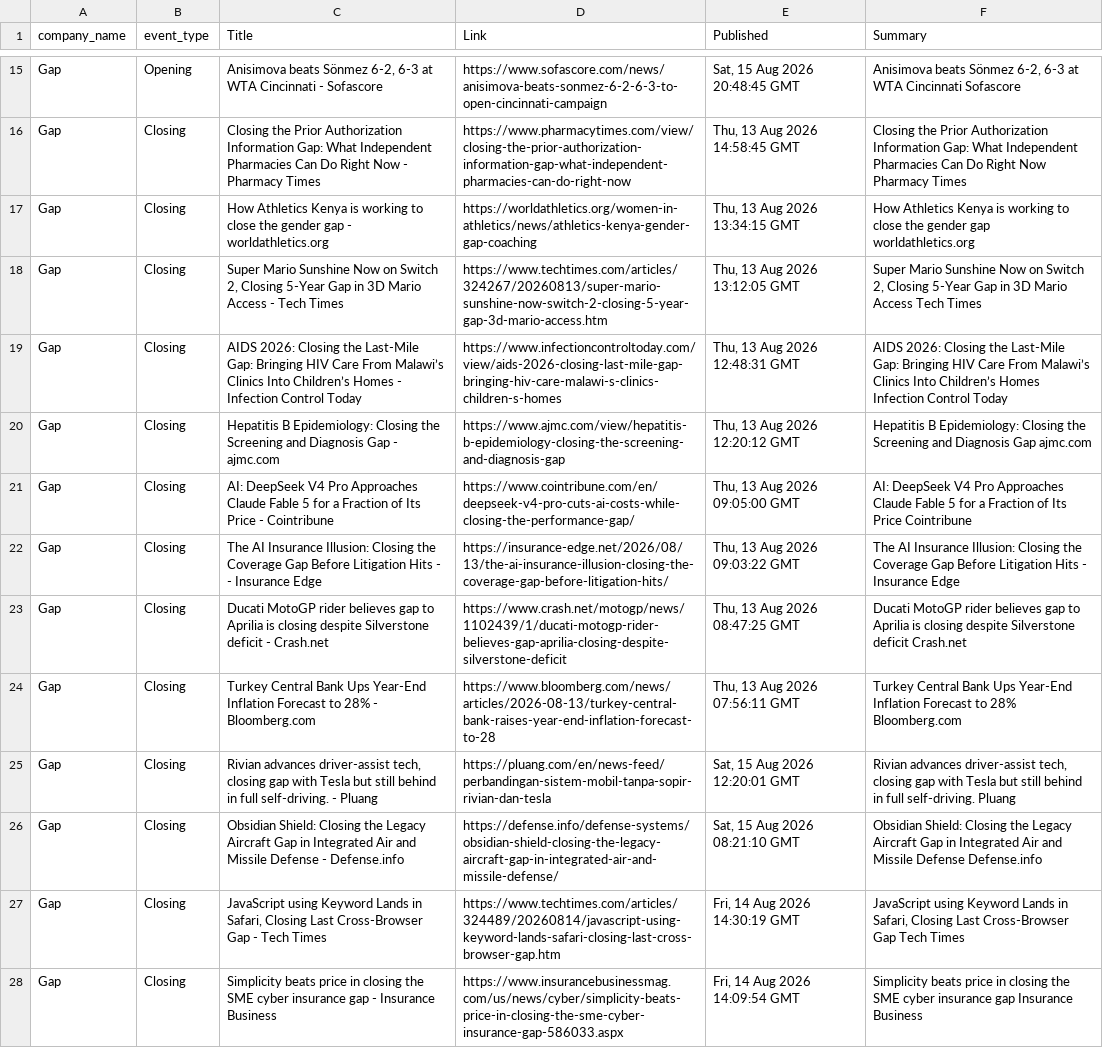
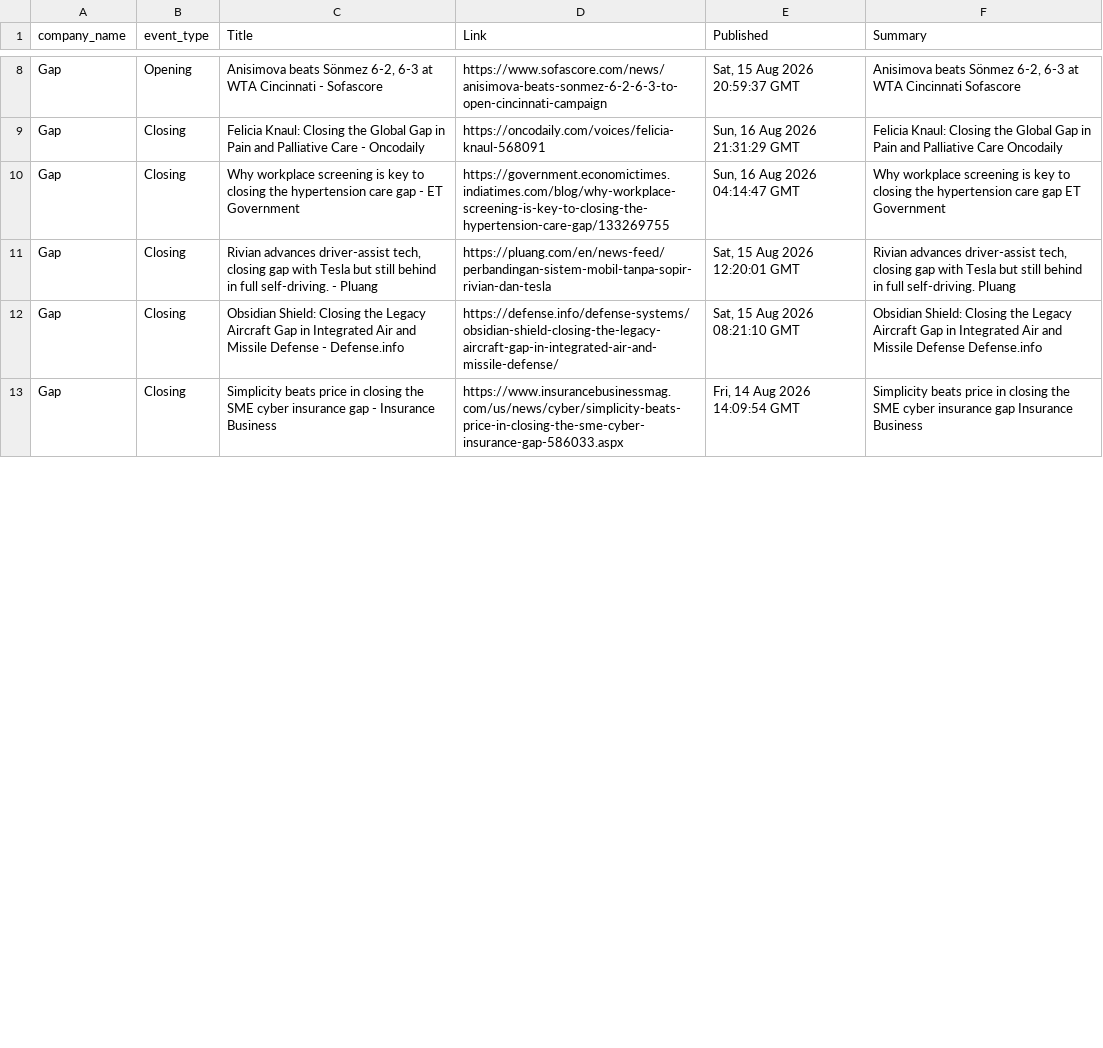
Before and after one commit to suryakantrajput-CP/retail-news-scraper, a CSV file: data/store_news/banner_news_2026-08-16.csv, drawn as a sheet; only a part is shown, gaps mark what is left out; removed rows and columns are numbered as before the commit, all else as after; the diff covers the shown part only; the diff names each change by its address in the sheet, - before the commit and + after, or states it on an @@ line.

```diff
--- a/data/store_news/banner_news_2026-08-16.csv
+++ b/data/store_news/banner_news_2026-08-16.csv
-E8 (Published): Sat, 15 Aug 2026 20:48:45 GMT
+E8 (Published): Sat, 15 Aug 2026 20:59:37 GMT
-row 16: Gap | Closing | Closing the Prior Authorization Information Gap: What Independent Pharmacies Can Do Right Now - Pharmacy Times | https://www.pharmacytimes.com/view/closing-the-prior-authorization-information-gap-what-independent-pharmacies-can-do-right-now | Thu, 13 Aug 2026 14:58:45 GMT | Closing the Prior Authorization Information Gap: What Independent Pharmacies Can Do Right Now Pharmacy Times
-row 17: Gap | Closing | How Athletics Kenya is working to close the gender gap - worldathletics.org | https://worldathletics.org/women-in-athletics/news/athletics-kenya-gender-gap-coaching | Thu, 13 Aug 2026 13:34:15 GMT | How Athletics Kenya is working to close the gender gap worldathletics.org
-row 18: Gap | Closing | Super Mario Sunshine Now on Switch 2, Closing 5-Year Gap in 3D Mario Access - Tech Times | https://www.techtimes.com/articles/324267/20260813/super-mario-sunshine-now-switch-2-closing-5-year-gap-3d-mario-access.htm | Thu, 13 Aug 2026 13:12:05 GMT | Super Mario Sunshine Now on Switch 2, Closing 5-Year Gap in 3D Mario Access Tech Times
-C9 (Title): AIDS 2026: Closing the Last-Mile Gap: Bringing HIV Care From Malawi’s Clinics Into Children’s Homes - Infection Control Today
+C9 (Title): Felicia Knaul: Closing the Global Gap in Pain and Palliative Care - Oncodaily
-D9 (Link): https://www.infectioncontroltoday.com/view/aids-2026-closing-last-mile-gap-bringing-hiv-care-malawi-s-clinics-children-s-homes
+D9 (Link): https://oncodaily.com/voices/felicia-knaul-568091
-E9 (Published): Thu, 13 Aug 2026 12:48:31 GMT
+E9 (Published): Sun, 16 Aug 2026 21:31:29 GMT
-F9 (Summary): AIDS 2026: Closing the Last-Mile Gap: Bringing HIV Care From Malawi’s Clinics Into Children’s Homes Infection Control Today
+F9 (Summary): Felicia Knaul: Closing the Global Gap in Pain and Palliative Care Oncodaily
-C10 (Title): Hepatitis B Epidemiology: Closing the Screening and Diagnosis Gap - ajmc.com
+C10 (Title): Why workplace screening is key to closing the hypertension care gap - ET Government
-D10 (Link): https://www.ajmc.com/view/hepatitis-b-epidemiology-closing-the-screening-and-diagnosis-gap
+D10 (Link): https://government.economictimes.indiatimes.com/blog/why-workplace-screening-is-key-to-closing-the-hypertension-care-gap/133269755
-E10 (Published): Thu, 13 Aug 2026 12:20:12 GMT
+E10 (Published): Sun, 16 Aug 2026 04:14:47 GMT
-F10 (Summary): Hepatitis B Epidemiology: Closing the Screening and Diagnosis Gap ajmc.com
+F10 (Summary): Why workplace screening is key to closing the hypertension care gap ET Government
-row 21: Gap | Closing | AI: DeepSeek V4 Pro Approaches Claude Fable 5 for a Fraction of Its Price - Cointribune | https://www.cointribune.com/en/deepseek-v4-pro-cuts-ai-costs-while-closing-the-performance-gap/ | Thu, 13 Aug 2026 09:05:00 GMT | AI: DeepSeek V4 Pro Approaches Claude Fable 5 for a Fraction of Its Price Cointribune
-row 22: Gap | Closing | The AI Insurance Illusion: Closing the Coverage Gap Before Litigation Hits - - Insurance Edge | https://insurance-edge.net/2026/08/13/the-ai-insurance-illusion-closing-the-coverage-gap-before-litigation-hits/ | Thu, 13 Aug 2026 09:03:22 GMT | The AI Insurance Illusion: Closing the Coverage Gap Before Litigation Hits - Insurance Edge
-row 23: Gap | Closing | Ducati MotoGP rider believes gap to Aprilia is closing despite Silverstone deficit - Crash.net | https://www.crash.net/motogp/news/1102439/1/ducati-motogp-rider-believes-gap-aprilia-closing-despite-silverstone-deficit | Thu, 13 Aug 2026 08:47:25 GMT | Ducati MotoGP rider believes gap to Aprilia is closing despite Silverstone deficit Crash.net
-row 24: Gap | Closing | Turkey Central Bank Ups Year-End Inflation Forecast to 28% - Bloomberg.com | https://www.bloomberg.com/news/articles/2026-08-13/turkey-central-bank-raises-year-end-inflation-forecast-to-28 | Thu, 13 Aug 2026 07:56:11 GMT | Turkey Central Bank Ups Year-End Inflation Forecast to 28% Bloomberg.com
-row 27: Gap | Closing | JavaScript using Keyword Lands in Safari, Closing Last Cross-Browser Gap - Tech Times | https://www.techtimes.com/articles/324489/20260814/javascript-using-keyword-lands-safari-closing-last-cross-browser-gap.htm | Fri, 14 Aug 2026 14:30:19 GMT | JavaScript using Keyword Lands in Safari, Closing Last Cross-Browser Gap Tech Times
```
Also changed, not shown: 2 added rows, 12 removed rows, 2 moved rows and 14 edited cells elsewhere in this file, master_file/banner_news_master.csv, 2 other files.
